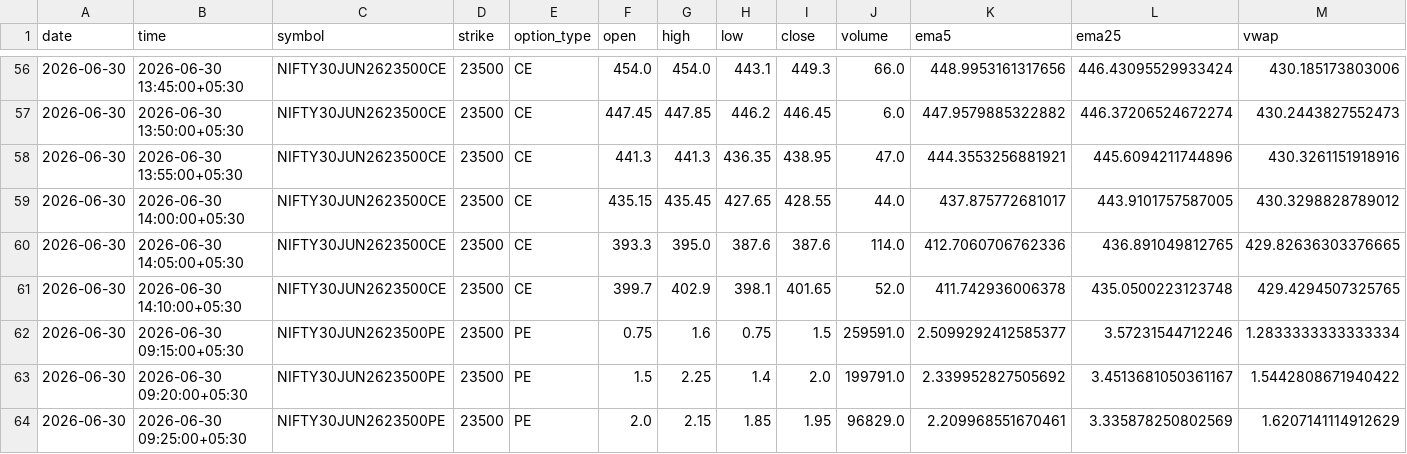
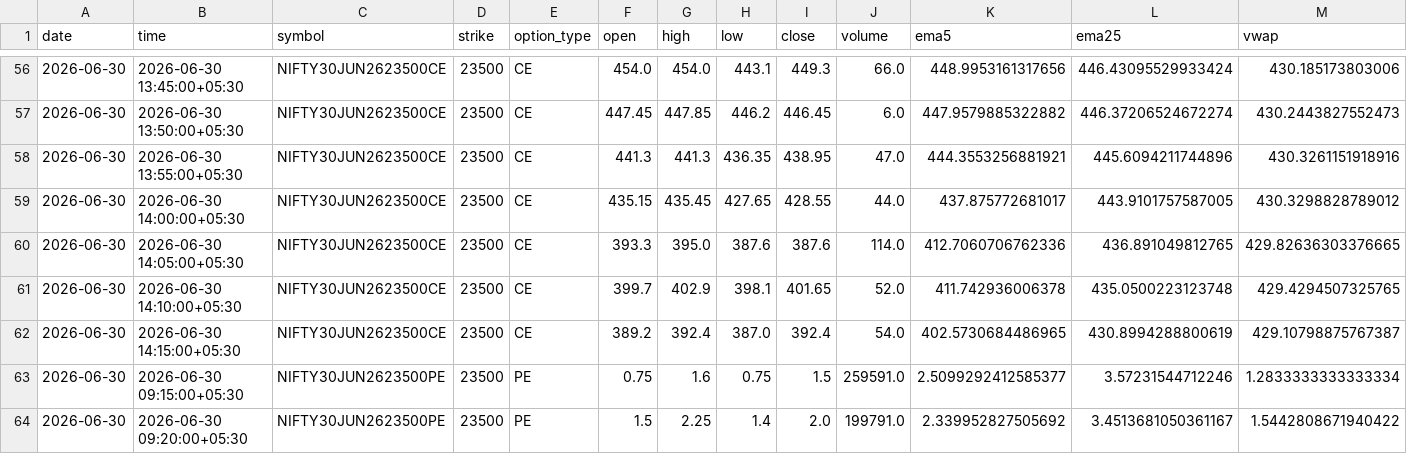
Before and after one commit to pagipari-hub/nifty-signal-generator, a CSV file: candle_history/2026-06-30.csv, drawn as a sheet; only a part is shown, gaps mark what is left out; the shorter side is filled out with more unchanged rows; rows hold the shown columns only; the diff names each change by its address in the sheet, - before the commit and + after, or states it on an @@ line.

```diff
--- a/candle_history/2026-06-30.csv
+++ b/candle_history/2026-06-30.csv
+row 62: 2026-06-30 | 2026-06-30 14:15:00+05:30 | NIFTY30JUN2623500CE | 23500 | CE | 389.2 | 392.4 | 387.0 | 392.4 | 54.0 | 402.5730684486965 | 430.8994288800619 | 429.10798875767387
```
Also changed, not shown: 1 other file.
